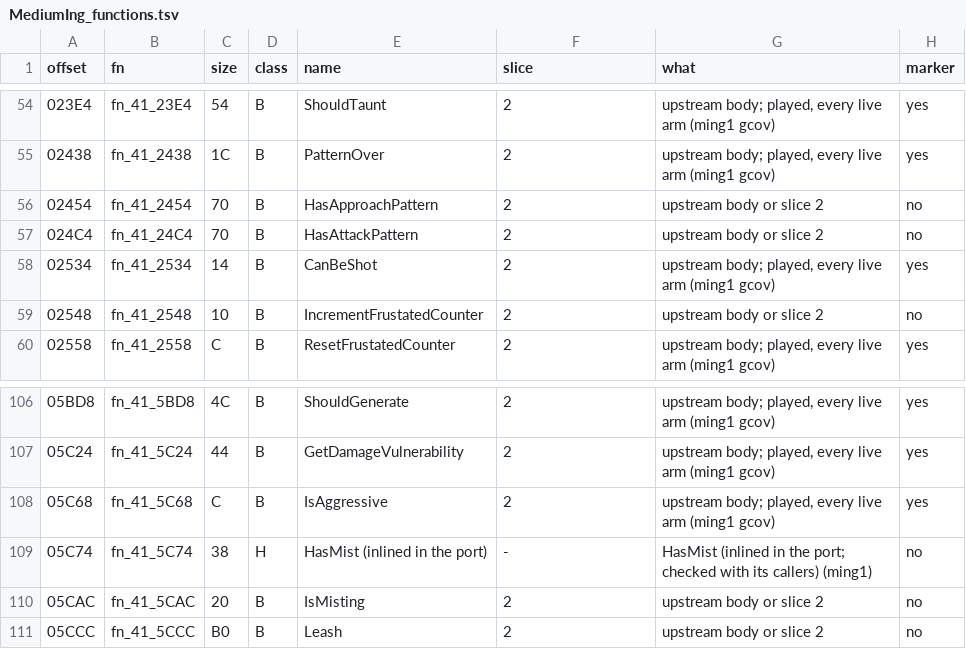
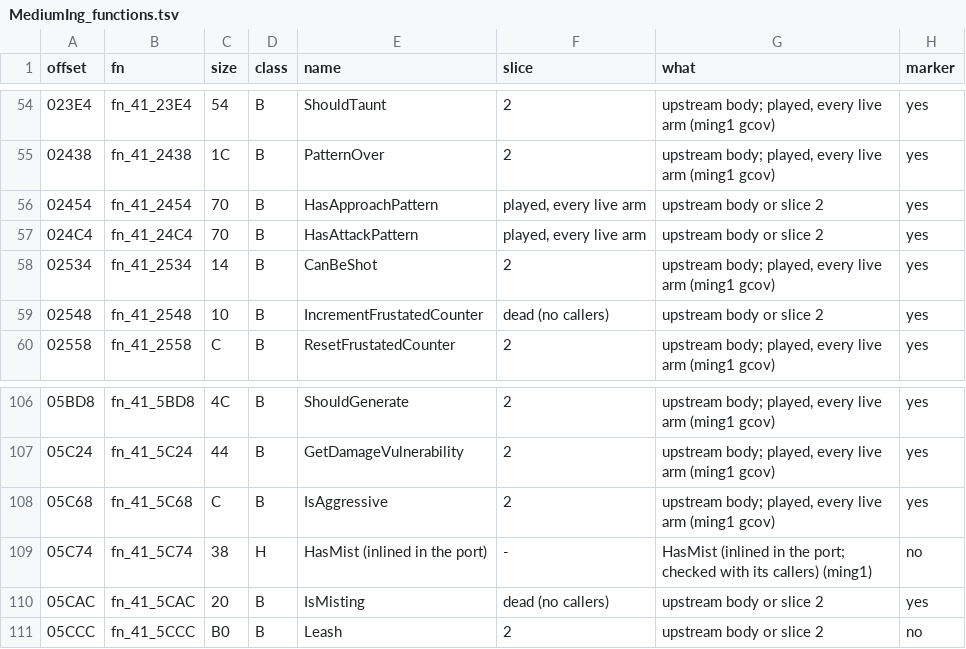
Before and after one commit to NitrosGits/MetroidPrime2Port-DSU, a TSV file: docs/module-analysis/MediumIng_functions.tsv, drawn as a sheet; only a part is shown, gaps mark what is left out.

Commit message:
port: MediumIng ming3 console vars, driver, mark pattern preds, dead proofs

```diff
--- a/docs/module-analysis/MediumIng_functions.tsv
+++ b/docs/module-analysis/MediumIng_functions.tsv
@@ -55,6 +55,6 @@ offset	fn	size	class	name	slice	what	marker
 02438	fn_41_2438	1C	B	PatternOver	2	upstream body; played, every live arm (ming1 gcov)	yes
-02454	fn_41_2454	70	B	HasApproachPattern	2	upstream body or slice 2	no
-024C4	fn_41_24C4	70	B	HasAttackPattern	2	upstream body or slice 2	no
+02454	fn_41_2454	70	B	HasApproachPattern	played, every live arm	upstream body or slice 2	yes
+024C4	fn_41_24C4	70	B	HasAttackPattern	played, every live arm	upstream body or slice 2	yes
 02534	fn_41_2534	14	B	CanBeShot	2	upstream body; played, every live arm (ming1 gcov)	yes
-02548	fn_41_2548	10	B	IncrementFrustatedCounter	2	upstream body or slice 2	no
+02548	fn_41_2548	10	B	IncrementFrustatedCounter	dead (no callers)	upstream body or slice 2	yes
 02558	fn_41_2558	C	B	ResetFrustatedCounter	2	upstream body; played, every live arm (ming1 gcov)	yes
@@ -109,3 +109,3 @@ offset	fn	size	class	name	slice	what	marker
 05C74	fn_41_5C74	38	H	HasMist (inlined in the port)	-	HasMist (inlined in the port; checked with its callers) (ming1)	no
-05CAC	fn_41_5CAC	20	B	IsMisting	2	upstream body or slice 2	no
+05CAC	fn_41_5CAC	20	B	IsMisting	dead (no callers)	upstream body or slice 2	yes
 05CCC	fn_41_5CCC	B0	B	Leash	2	upstream body or slice 2	no
```
Also changed, not shown: 4 other files.
